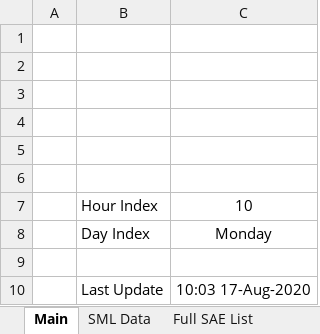
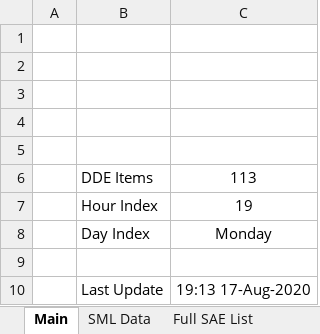
Before and after one commit to oaklink/dataLogger, an Excel workbook: DataLogger.xlsm, sheet Main, drawn as a sheet; values as stored, in another font and other column widths than the file's, no borders; charts and pictures not drawn; the diff names each change by its address in the sheet, - before the commit and + after, or states it on an @@ line.

```diff
--- a/DataLogger.xlsm (sheet Main)
+++ b/DataLogger.xlsm (sheet Main)
-row 6: (empty)
+row 6:  | DDE Items | 113
-C7: 10
+C7: 19
-C10: 10:03 17-Aug-2020
+C10: 19:13 17-Aug-2020
```
Also changed, not shown: sheet Monday, sheet Tuesday, sheet Wednesday, sheet Thursday, sheet Friday, sheet Saturday, 2 more sheets.
